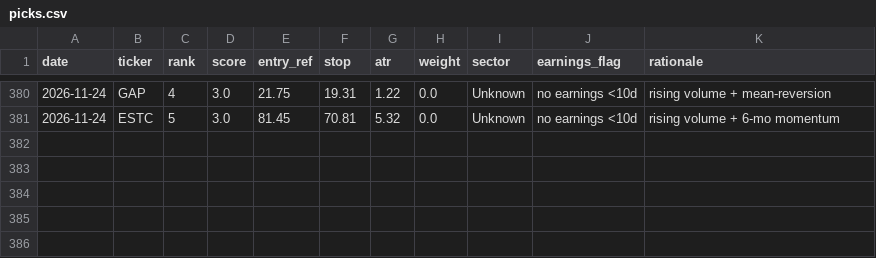
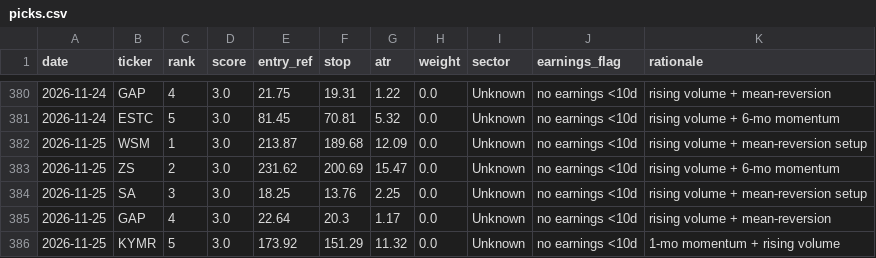
Before and after one commit to EeroP7/1, a CSV file: output_data/picks.csv, drawn as a sheet; only a part is shown, gaps mark what is left out; the diff names each change by its address in the sheet, - before the commit and + after, or states it on an @@ line.

Commit message:
journal: daily picks 2026-11-25

```diff
--- a/output_data/picks.csv
+++ b/output_data/picks.csv
+row 382: 2026-11-25 | WSM | 1 | 3.0 | 213.87 | 189.68 | 12.09 | 0.0 | Unknown | no earnings <10d | rising volume + mean-reversion setup
+row 383: 2026-11-25 | ZS | 2 | 3.0 | 231.62 | 200.69 | 15.47 | 0.0 | Unknown | no earnings <10d | rising volume + 6-mo momentum
+row 384: 2026-11-25 | SA | 3 | 3.0 | 18.25 | 13.76 | 2.25 | 0.0 | Unknown | no earnings <10d | rising volume + mean-reversion setup
+row 385: 2026-11-25 | GAP | 4 | 3.0 | 22.64 | 20.3 | 1.17 | 0.0 | Unknown | no earnings <10d | rising volume + mean-reversion
+row 386: 2026-11-25 | KYMR | 5 | 3.0 | 173.92 | 151.29 | 11.32 | 0.0 | Unknown | no earnings <10d | 1-mo momentum + rising volume
```
Also changed, not shown: output_data/journal.csv.
